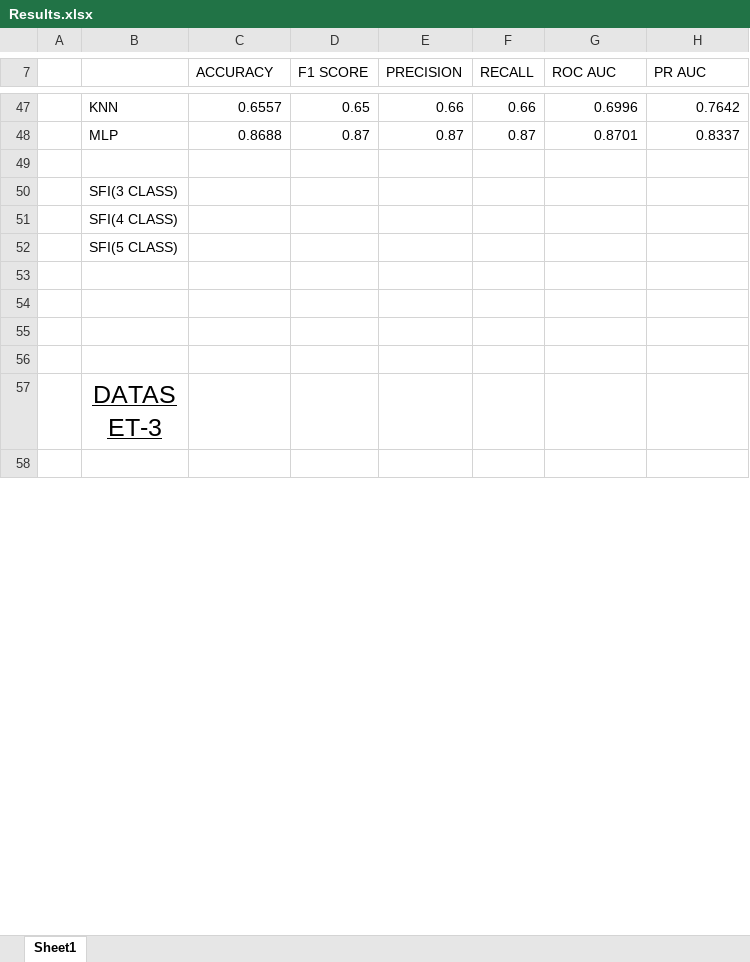
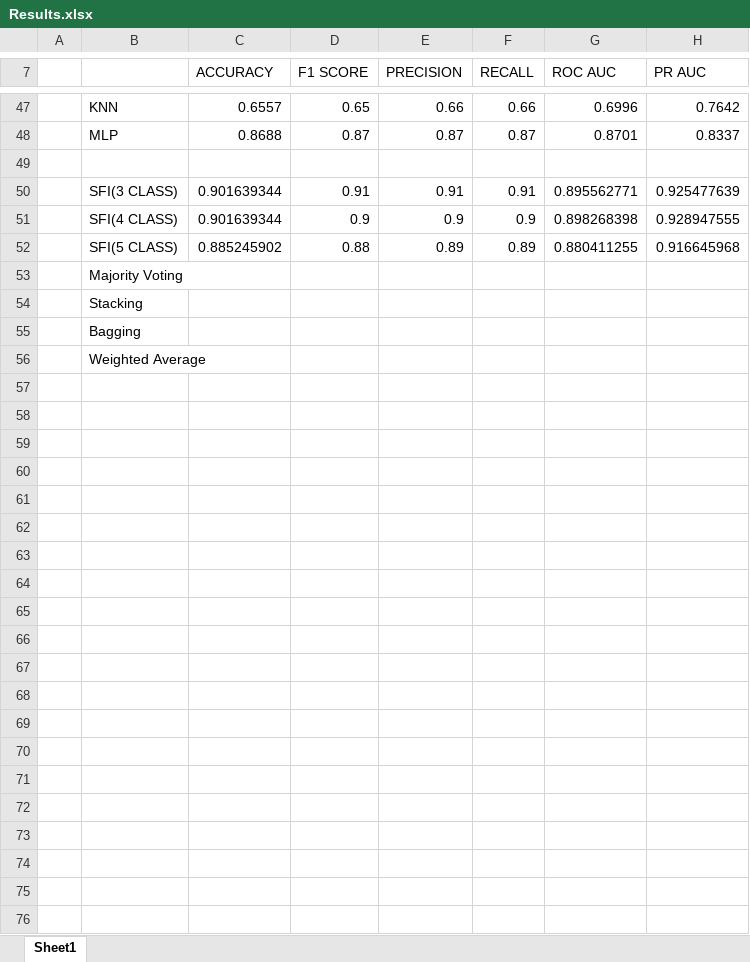
Before and after one commit to obaidul-cs-20222/T8_CDSFI, an Excel workbook: Results.xlsx, sheet Sheet1, drawn as a sheet; only a part is shown, gaps mark what is left out; the shorter side is filled out with more unchanged rows; values as stored, in another font and other column widths than the file's, no borders; addresses are those after the commit; the diff covers the shown part only; the diff names each change by its address in the sheet, - before the commit and + after, or states it on an @@ line.

```diff
--- a/Results.xlsx (sheet Sheet1)
+++ b/Results.xlsx (sheet Sheet1)
+row 50:  | SFI(3 CLASS) | 0.901639344 | 0.91 | 0.91 | 0.91 | 0.895562771 | 0.925477639
+row 51:  | SFI(4 CLASS) | 0.901639344 | 0.9 | 0.9 | 0.9 | 0.898268398 | 0.928947555
+row 52:  | SFI(5 CLASS) | 0.885245902 | 0.88 | 0.89 | 0.89 | 0.880411255 | 0.916645968
-B53: SFI(3 CLASS)
+B53: Majority Voting
-B54: SFI(4 CLASS)
+B54: Stacking
-B55: SFI(5 CLASS)
+B55: Bagging
+row 56:  | Weighted Average
+row 57: (empty)
+row 58: (empty)
+row 59: (empty)
+row 60: (empty)
+row 61: (empty)
+row 62: (empty)
+row 63: (empty)
+row 64: (empty)
+row 65: (empty)
+row 66: (empty)
+row 67: (empty)
+row 68: (empty)
+row 69: (empty)
+row 70: (empty)
+row 71: (empty)
+row 72: (empty)
+row 73: (empty)
```
Also changed, not shown: 6 added rows, 2 removed rows and 14 edited cells elsewhere in this sheet, 18 other files.
